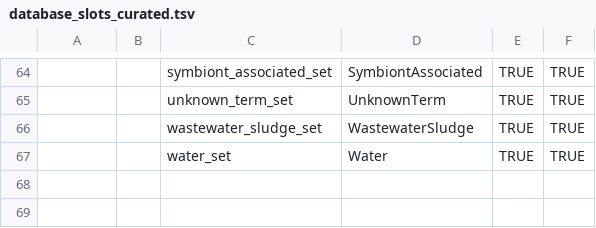
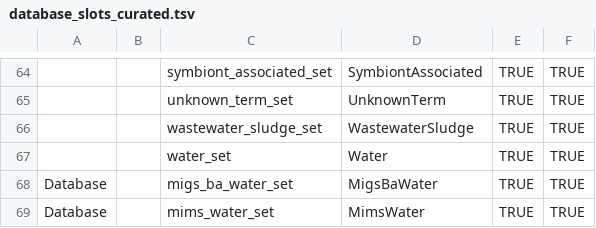
Before and after one commit to turbomam/mixs-subset-examples-first, a TSV file: data/database_slots_curated.tsv, drawn as a sheet; only a part is shown, gaps mark what is left out; the diff names each change by its address in the sheet, - before the commit and + after, or states it on an @@ line.

```diff
--- a/data/database_slots_curated.tsv
+++ b/data/database_slots_curated.tsv
+row 68: Database |  | migs_ba_water_set | MigsBaWater | TRUE | TRUE
+row 69: Database |  | mims_water_set | MimsWater | TRUE | TRUE
```
Also changed, not shown: data/enums.tsv, data/mixs_combined_all_modified_lossy_deduped.tsv, 27 other files.
